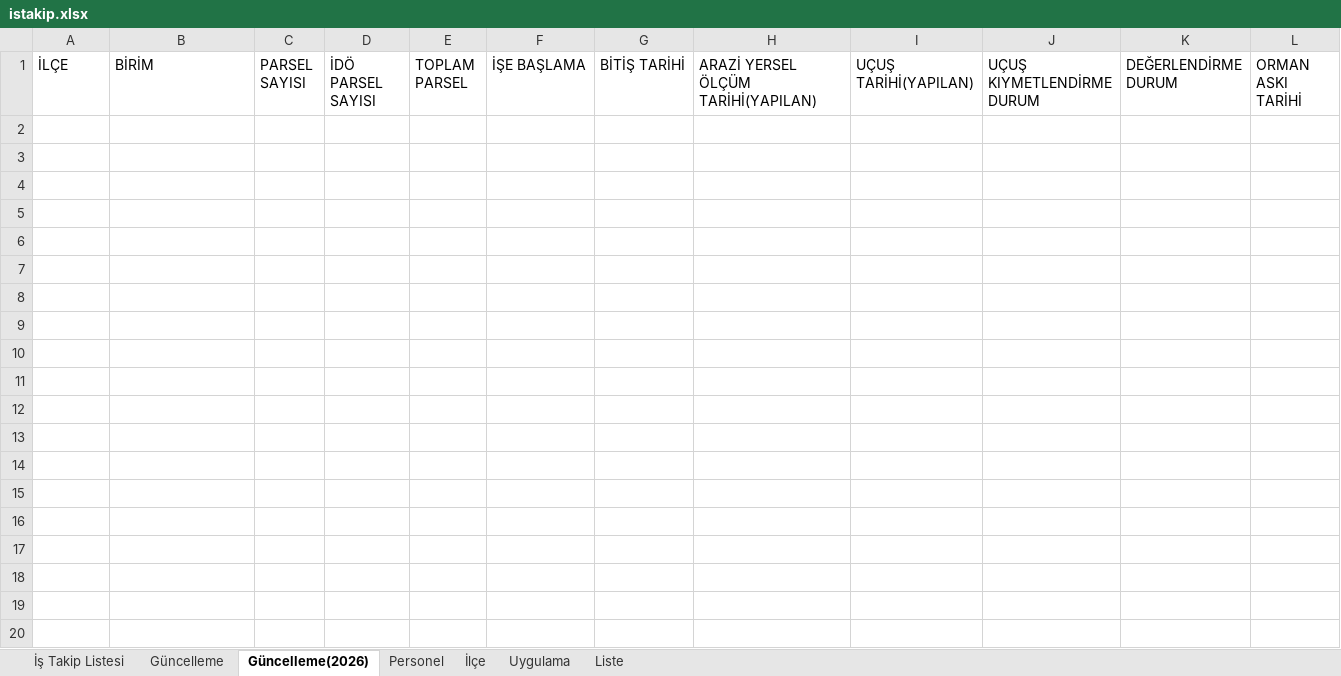
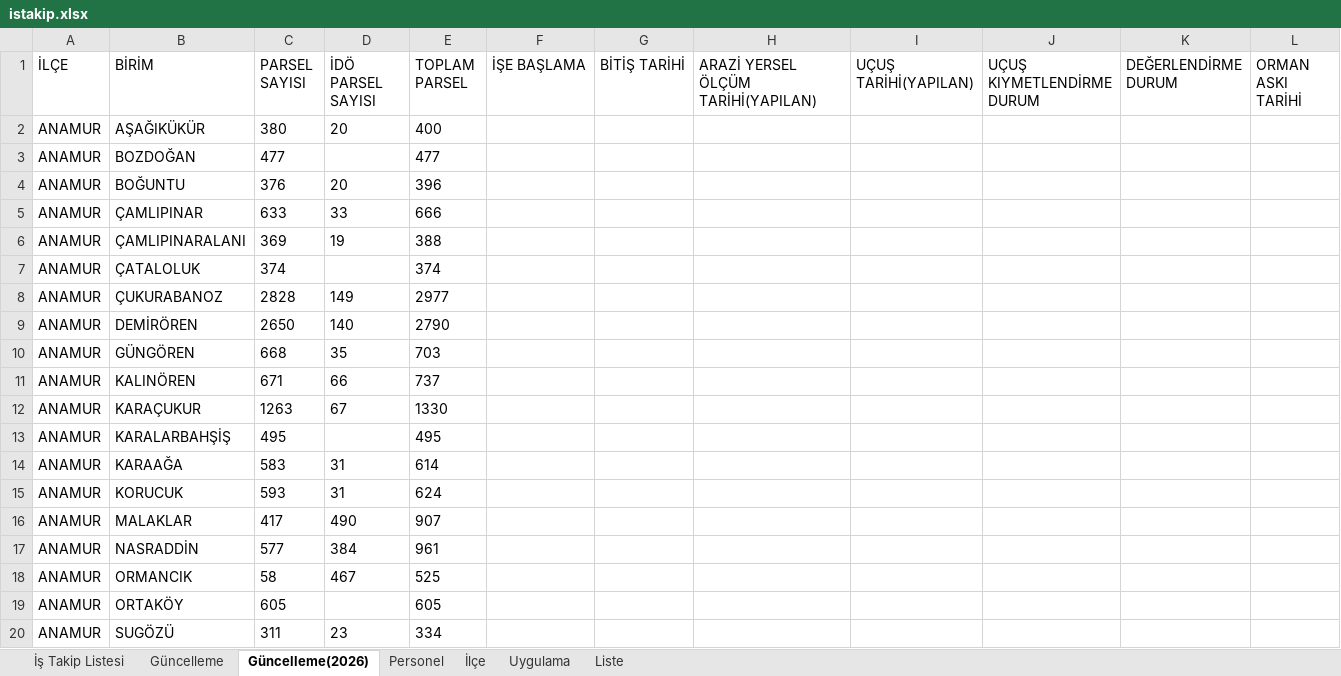
Before and after one commit to gokhangeo/ihale, an Excel workbook: istakip.xlsx, sheet Güncelleme(2026), drawn as a sheet; only a part is shown; values as stored, in another font and other column widths than the file's, no borders; rows hold the shown columns only; the diff covers the shown part only; the diff names each change by its address in the sheet, - before the commit and + after, or states it on an @@ line.

```diff
--- a/istakip.xlsx (sheet Güncelleme(2026))
+++ b/istakip.xlsx (sheet Güncelleme(2026))
+row 2: ANAMUR | AŞAĞIKÜKÜR | 380 | 20 | 400
+row 3: ANAMUR | BOZDOĞAN | 477 |  | 477
+row 4: ANAMUR | BOĞUNTU | 376 | 20 | 396
+row 5: ANAMUR | ÇAMLIPINAR | 633 | 33 | 666
+row 6: ANAMUR | ÇAMLIPINARALANI | 369 | 19 | 388
+row 7: ANAMUR | ÇATALOLUK | 374 |  | 374
+row 8: ANAMUR | ÇUKURABANOZ | 2828 | 149 | 2977
+row 9: ANAMUR | DEMİRÖREN | 2650 | 140 | 2790
+row 10: ANAMUR | GÜNGÖREN | 668 | 35 | 703
+row 11: ANAMUR | KALINÖREN | 671 | 66 | 737
+row 12: ANAMUR | KARAÇUKUR | 1263 | 67 | 1330
+row 13: ANAMUR | KARALARBAHŞİŞ | 495 |  | 495
+row 14: ANAMUR | KARAAĞA | 583 | 31 | 614
+row 15: ANAMUR | KORUCUK | 593 | 31 | 624
+row 16: ANAMUR | MALAKLAR | 417 | 490 | 907
+row 17: ANAMUR | NASRADDİN | 577 | 384 | 961
+row 18: ANAMUR | ORMANCIK | 58 | 467 | 525
+row 19: ANAMUR | ORTAKÖY | 605 |  | 605
+row 20: ANAMUR | SUGÖZÜ | 311 | 23 | 334
```
Also changed, not shown: 35 added rows elsewhere in this sheet, sheet Güncelleme, sheet İş Takip Listesi.
